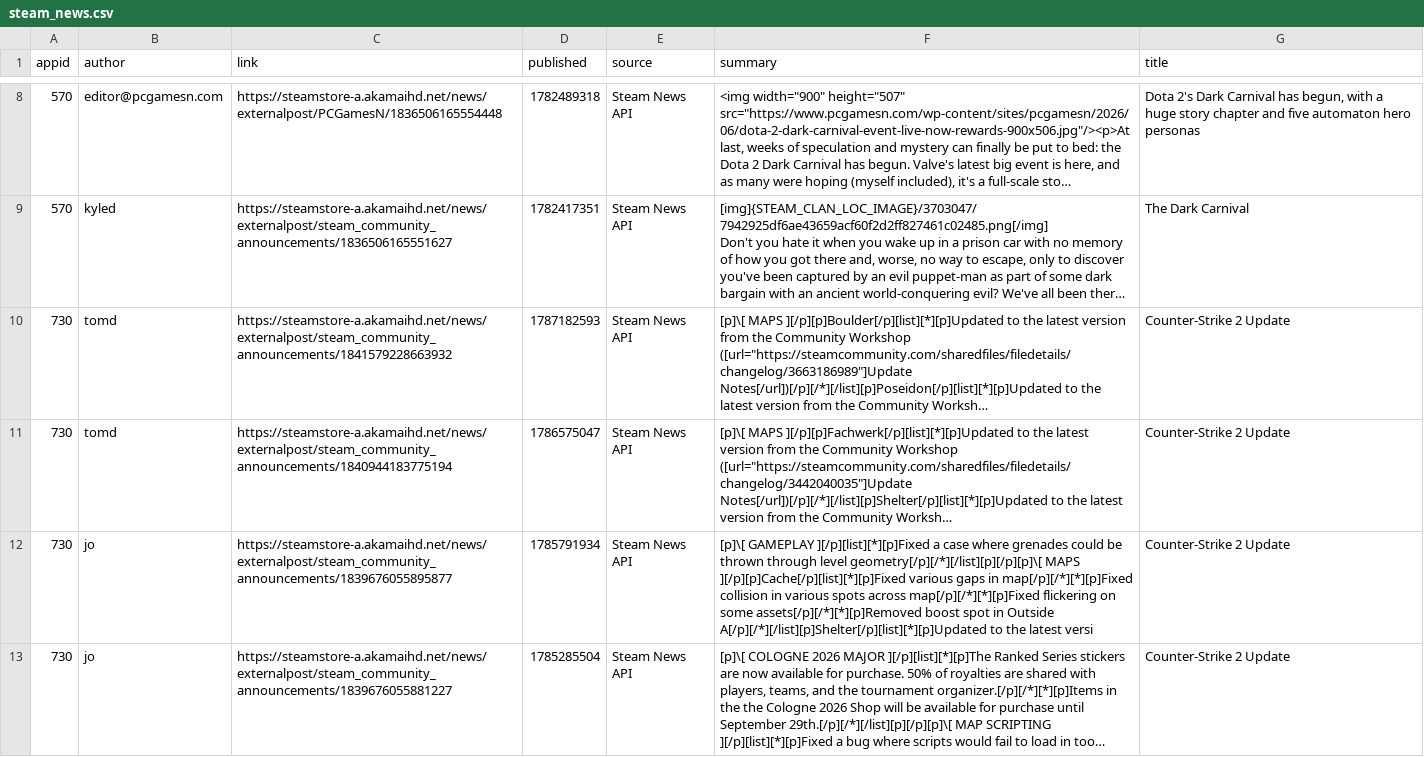
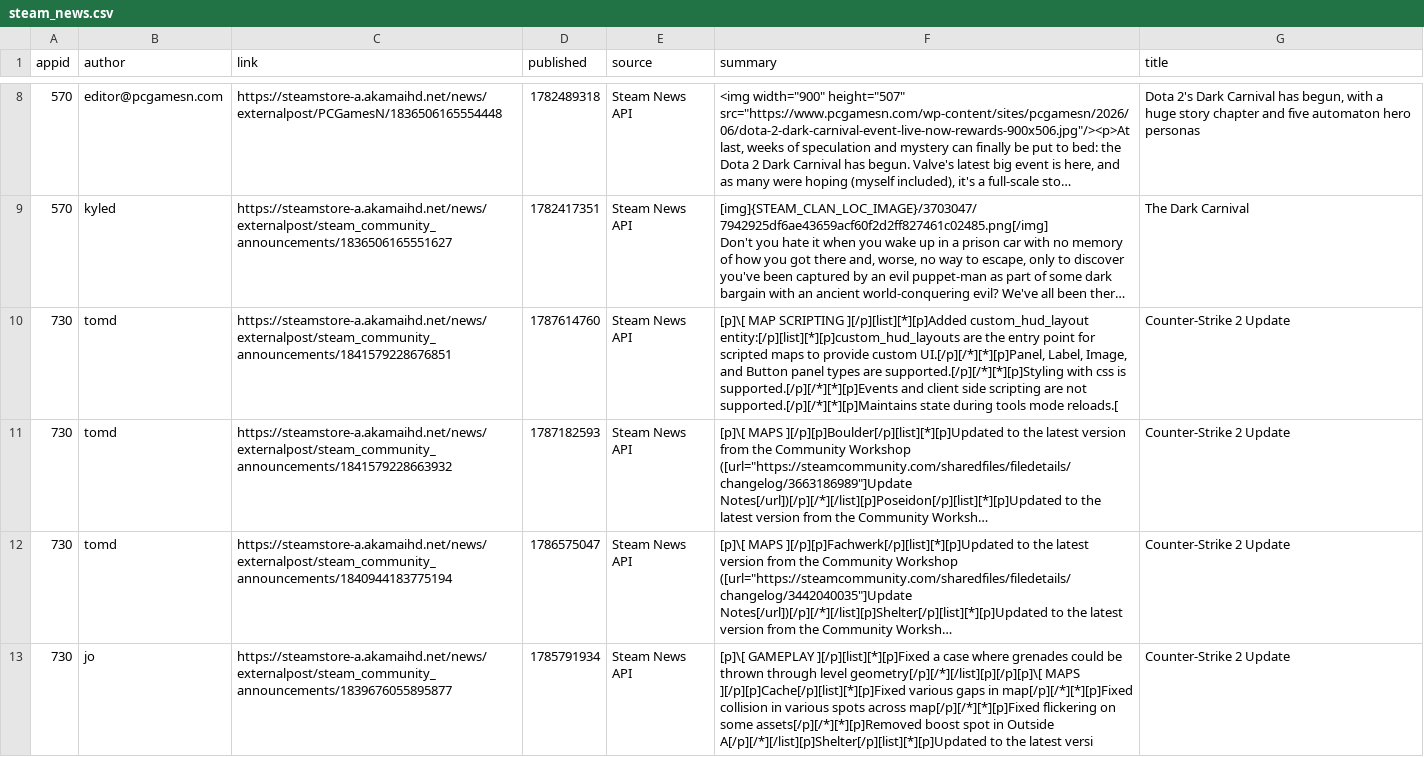
Before and after one commit to BennetttChen/Python-crawl, a CSV file: output/steam_news.csv, drawn as a sheet; only a part is shown, gaps mark what is left out; the shorter side is filled out with more unchanged rows; long unchanged cells end in …; the diff covers the shown part only; the diff names each change by its address in the sheet, - before the commit and + after, or states it on an @@ line.

```diff
--- a/output/steam_news.csv
+++ b/output/steam_news.csv
+row 10: 730 | tomd | https://steamstore-a.akamaihd.net/news/externalpost/steam_community_announcements/1841579228676851 | 1787614760 | Steam News API | [p]\[ MAP SCRIPTING ][/p][list][*][p]Added custom_hud_layout entity:[/p][list][*][p]custom_hud_layouts are the entry point for scripted maps to provide custom UI.[/p][/*][*][p]Panel, Label, Image, and Button panel types are supported.[/p][/*][*][p]Styling with css is supported.[/p][/*][*][p]Events and client side scripting are not supported.[/p][/*][*][p]Maintains state during tools mode reloads.[ | Counter-Strike 2 Update
```
Also changed, not shown: 1 removed row elsewhere in this file, output/bili_timeline.csv, 4 other files.
